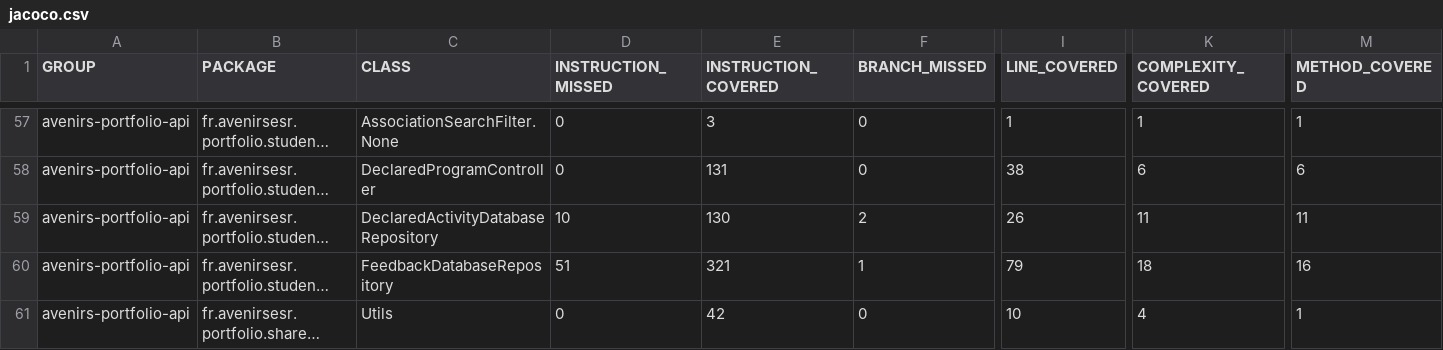
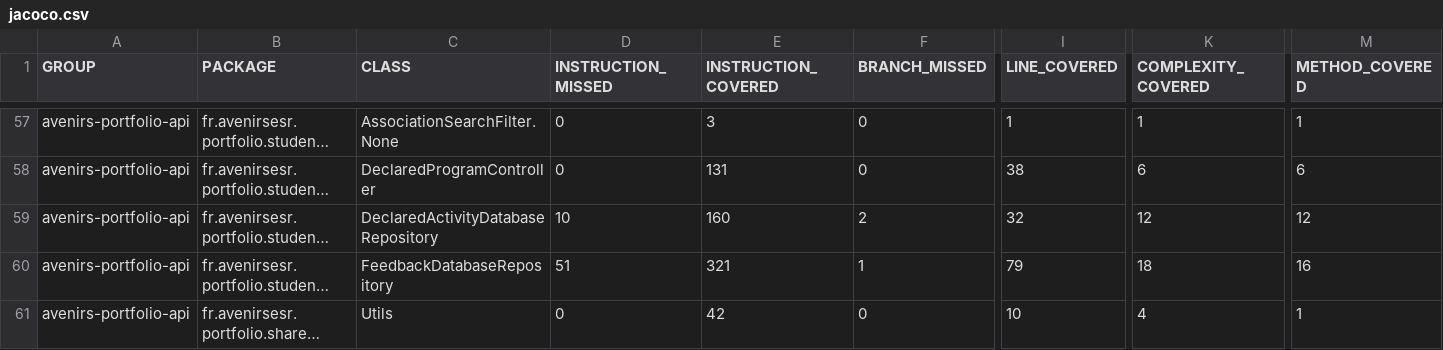
Before and after one commit to avenirs-esr/avenirs-portfolio-api, a CSV file: docs/jacoco-report/jacoco/jacoco.csv, drawn as a sheet; only a part is shown, gaps mark what is left out; long unchanged cells end in …; the diff names each change by its address in the sheet, - before the commit and + after, or states it on an @@ line.

```diff
--- a/docs/jacoco-report/jacoco/jacoco.csv
+++ b/docs/jacoco-report/jacoco/jacoco.csv
-E59 (INSTRUCTION_COVERED): 130
+E59 (INSTRUCTION_COVERED): 160
-I59 (LINE_COVERED): 26
+I59 (LINE_COVERED): 32
-K59 (COMPLEXITY_COVERED): 11
+K59 (COMPLEXITY_COVERED): 12
-M59 (METHOD_COVERED): 11
+M59 (METHOD_COVERED): 12
```
Also changed, not shown: 8 other files.
